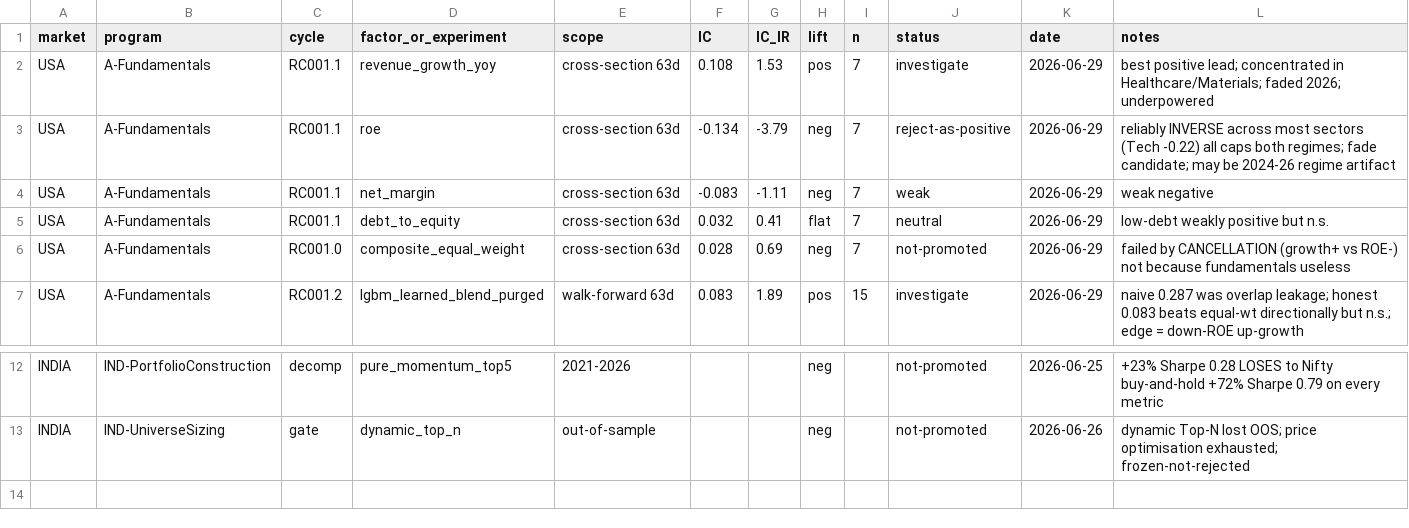
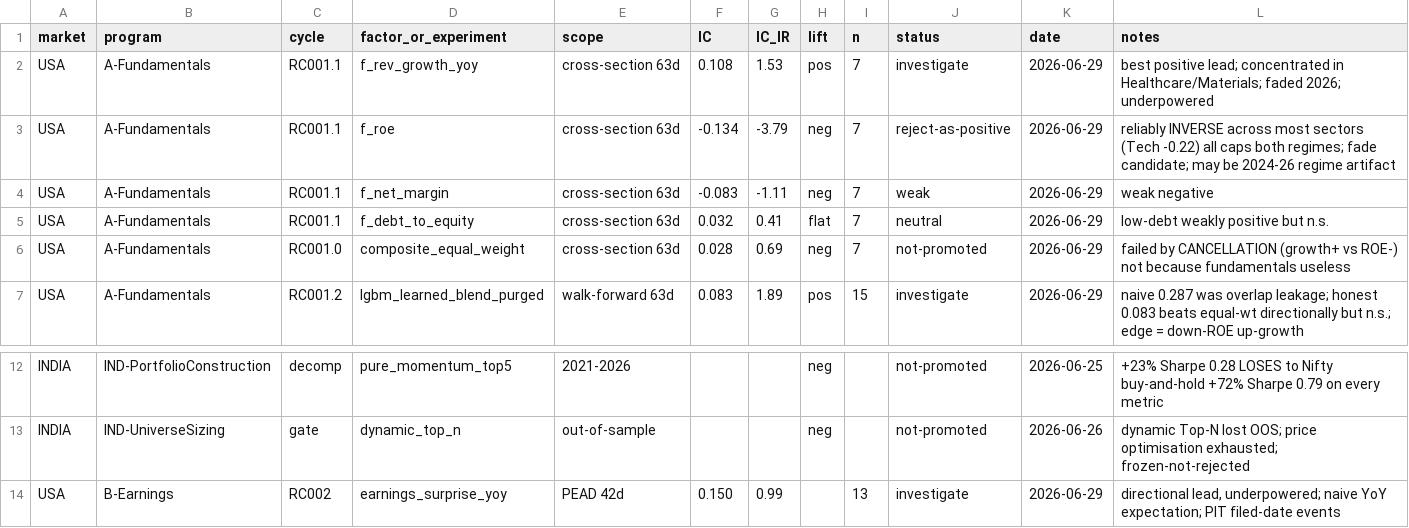
Before and after one commit to gujja330/NexaQuant, a CSV file: markets/research/LEADERBOARD.csv, drawn as a sheet; only a part is shown, gaps mark what is left out.

```diff
--- a/markets/research/LEADERBOARD.csv
+++ b/markets/research/LEADERBOARD.csv
@@ -1,6 +1,6 @@
 market,program,cycle,factor_or_experiment,scope,IC,IC_IR,lift,n,status,date,notes
-USA,A-Fundamentals,RC001.1,revenue_growth_yoy,cross-section 63d,0.108,1.53,pos,7,investigate,2026-06-29,best positive lead; concentrated in Healthcare/Materials; faded 2026; underpowered
-USA,A-Fundamentals,RC001.1,roe,cross-section 63d,-0.134,-3.79,neg,7,reject-as-positive,2026-06-29,reliably INVERSE across most sectors (Tech -0.22) all caps both regimes; fade candidate; may be 2024-26 regime artifact
-USA,A-Fundamentals,RC001.1,net_margin,cross-section 63d,-0.083,-1.11,neg,7,weak,2026-06-29,weak negative
-USA,A-Fundamentals,RC001.1,debt_to_equity,cross-section 63d,0.032,0.41,flat,7,neutral,2026-06-29,low-debt weakly positive but n.s.
+USA,A-Fundamentals,RC001.1,f_rev_growth_yoy,cross-section 63d,0.108,1.53,pos,7,investigate,2026-06-29,best positive lead; concentrated in Healthcare/Materials; faded 2026; underpowered
+USA,A-Fundamentals,RC001.1,f_roe,cross-section 63d,-0.134,-3.79,neg,7,reject-as-positive,2026-06-29,reliably INVERSE across most sectors (Tech -0.22) all caps both regimes; fade candidate; may be 2024-26 regime artifact
+USA,A-Fundamentals,RC001.1,f_net_margin,cross-section 63d,-0.083,-1.11,neg,7,weak,2026-06-29,weak negative
+USA,A-Fundamentals,RC001.1,f_debt_to_equity,cross-section 63d,0.032,0.41,flat,7,neutral,2026-06-29,low-debt weakly positive but n.s.
 USA,A-Fundamentals,RC001.0,composite_equal_weight,cross-section 63d,0.028,0.69,neg,7,not-promoted,2026-06-29,failed by CANCELLATION (growth+ vs ROE-) not because fundamentals useless
@@ -13 +13,2 @@ INDIA,IND-PortfolioConstruction,decomp,pure_momentum_top5,2021-2026,,,neg,,not-p
 INDIA,IND-UniverseSizing,gate,dynamic_top_n,out-of-sample,,,neg,,not-promoted,2026-06-26,dynamic Top-N lost OOS; price optimisation exhausted; frozen-not-rejected
+USA,B-Earnings,RC002,earnings_surprise_yoy,PEAD 42d,0.150,0.99,,13,investigate,2026-06-29,"directional lead, underpowered; naive YoY expectation; PIT filed-date events"
```
Also changed, not shown: markets/research/registry/EXPERIMENT_REGISTRY.csv, markets/research/registry/FEATURE_CATALOG.csv, 8 other files.
